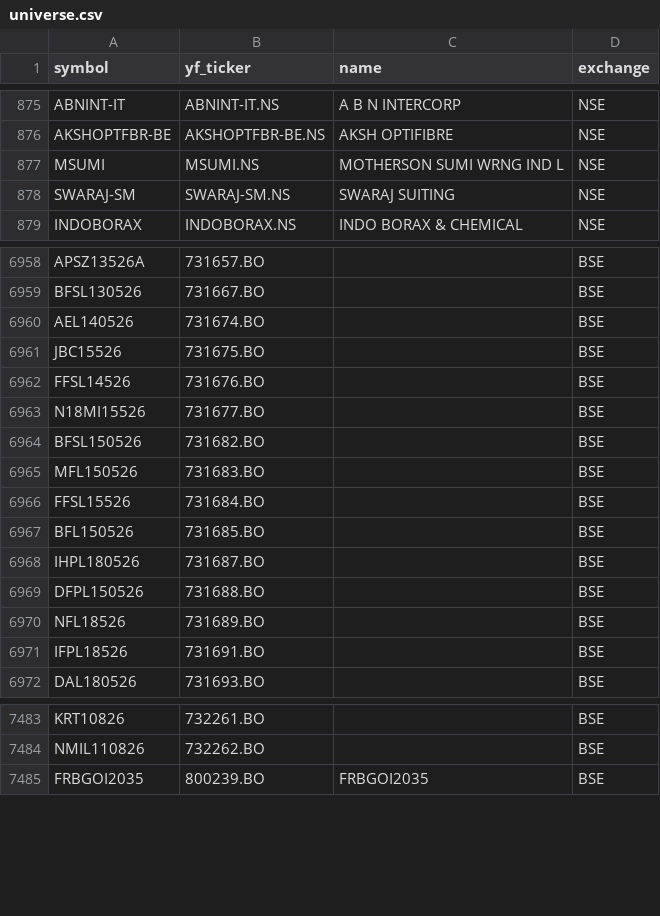
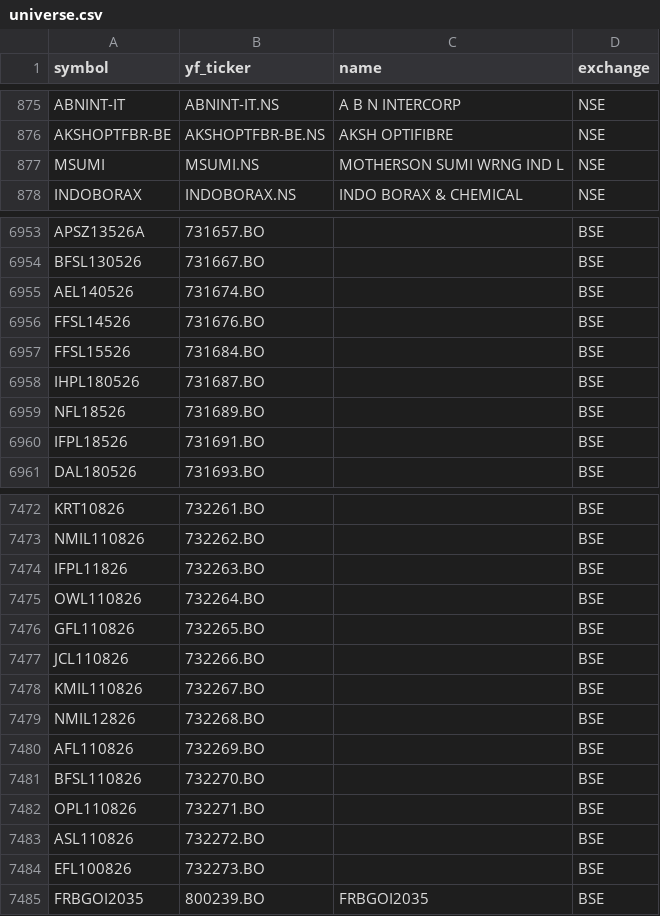
Before and after one commit to Aditya100704/nse-bse-momentum-scanner, a CSV file: data/universe.csv, drawn as a sheet; only a part is shown, gaps mark what is left out; removed rows and columns are numbered as before the commit, all else as after; the diff covers the shown part only; the diff names each change by its address in the sheet, - before the commit and + after, or states it on an @@ line.

```diff
--- a/data/universe.csv
+++ b/data/universe.csv
-row 878: SWARAJ-SM | SWARAJ-SM.NS | SWARAJ SUITING | NSE
-row 6961: JBC15526 | 731675.BO |  | BSE
-row 6963: N18MI15526 | 731677.BO |  | BSE
-row 6964: BFSL150526 | 731682.BO |  | BSE
-row 6965: MFL150526 | 731683.BO |  | BSE
-row 6967: BFL150526 | 731685.BO |  | BSE
-row 6969: DFPL150526 | 731688.BO |  | BSE
+row 7474: IFPL11826 | 732263.BO |  | BSE
+row 7475: OWL110826 | 732264.BO |  | BSE
+row 7476: GFL110826 | 732265.BO |  | BSE
+row 7477: JCL110826 | 732266.BO |  | BSE
+row 7478: KMIL110826 | 732267.BO |  | BSE
+row 7479: NMIL12826 | 732268.BO |  | BSE
+row 7480: AFL110826 | 732269.BO |  | BSE
+row 7481: BFSL110826 | 732270.BO |  | BSE
+row 7482: OPL110826 | 732271.BO |  | BSE
+row 7483: ASL110826 | 732272.BO |  | BSE
+row 7484: EFL100826 | 732273.BO |  | BSE
```
Also changed, not shown: 8 added rows, 10 removed rows, 1 moved row and 4 edited cells elsewhere in this file, data/scanner_output.csv, data/scanner_output_us.csv, 7 other files.
